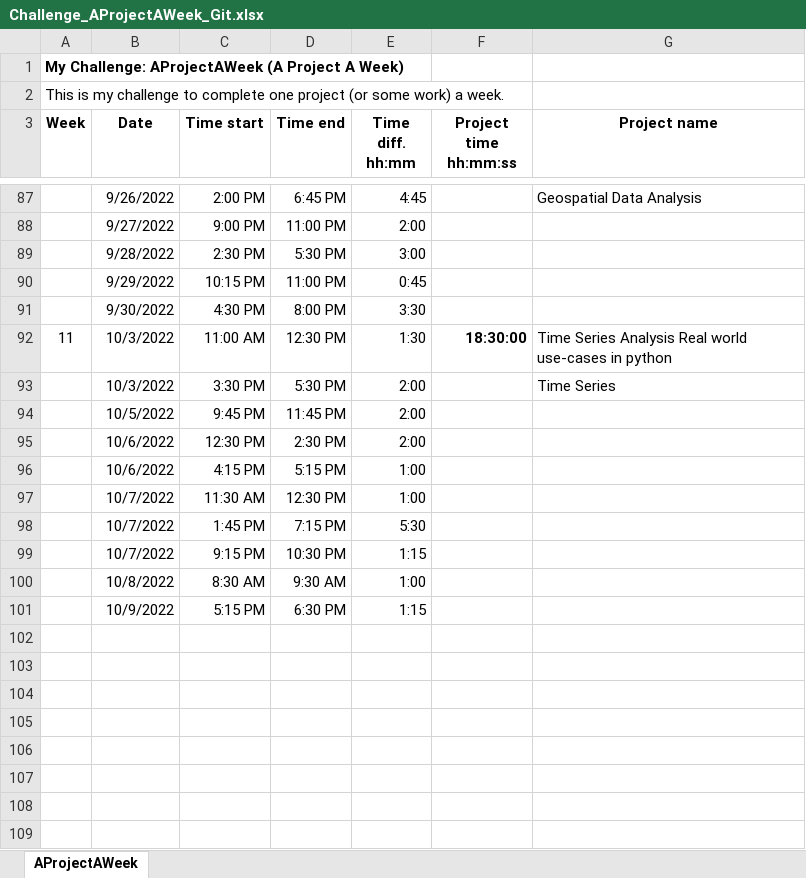
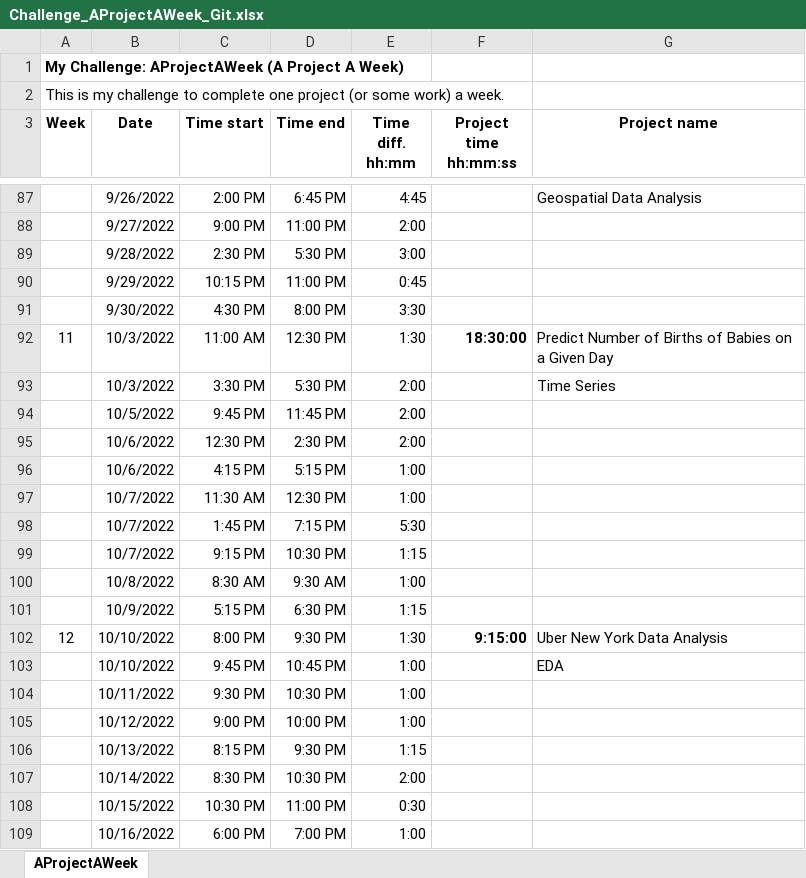
Before and after one commit to unpatel1/Challenge_AProjectAWeek, an Excel workbook: Challenge_AProjectAWeek_Git.xlsx, sheet AProjectAWeek, drawn as a sheet; only a part is shown, gaps mark what is left out; values as stored, in another font and other column widths than the file's, no borders; the diff names each change by its address in the sheet, - before the commit and + after, or states it on an @@ line.

Commit message:
Week_13 project initial commit

```diff
--- a/Challenge_AProjectAWeek_Git.xlsx (sheet AProjectAWeek)
+++ b/Challenge_AProjectAWeek_Git.xlsx (sheet AProjectAWeek)
-G92 (Project name): Time Series Analysis Real world use-cases in python
+G92 (Project name): Predict Number of Births of Babies on a Given Day
+row 102: 12 | 10/10/2022 | 8:00 PM | 9:30 PM | 1:30 | 9:15:00 | Uber New York Data Analysis
+row 103:  | 10/10/2022 | 9:45 PM | 10:45 PM | 1:00 |  | EDA
+row 104:  | 10/11/2022 | 9:30 PM | 10:30 PM | 1:00
+row 105:  | 10/12/2022 | 9:00 PM | 10:00 PM | 1:00
+row 106:  | 10/13/2022 | 8:15 PM | 9:30 PM | 1:15
+row 107:  | 10/14/2022 | 8:30 PM | 10:30 PM | 2:00
+row 108:  | 10/15/2022 | 10:30 PM | 11:00 PM | 0:30
+row 109:  | 10/16/2022 | 6:00 PM | 7:00 PM | 1:00
```
Also changed, not shown: 2 other files.
